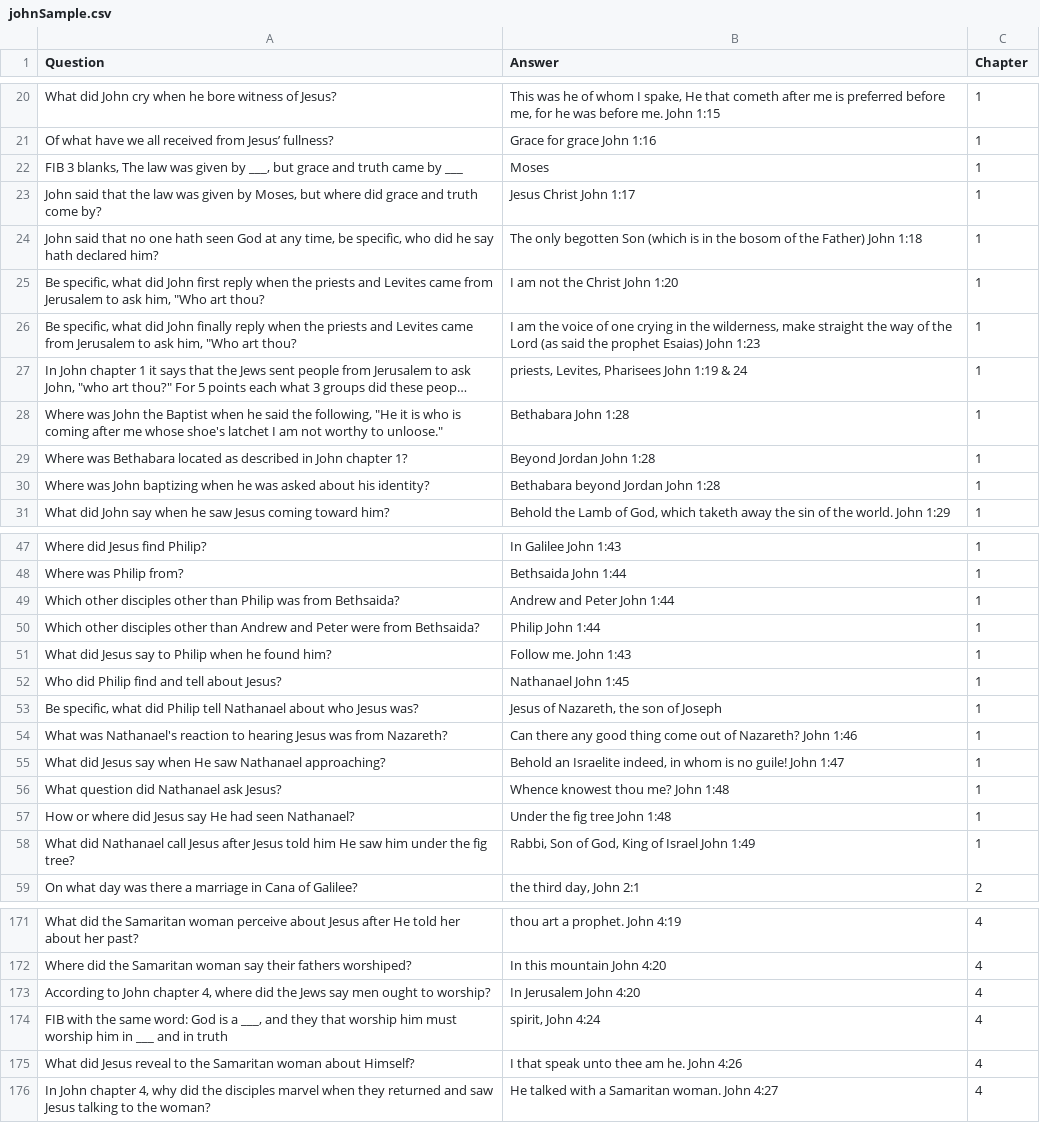
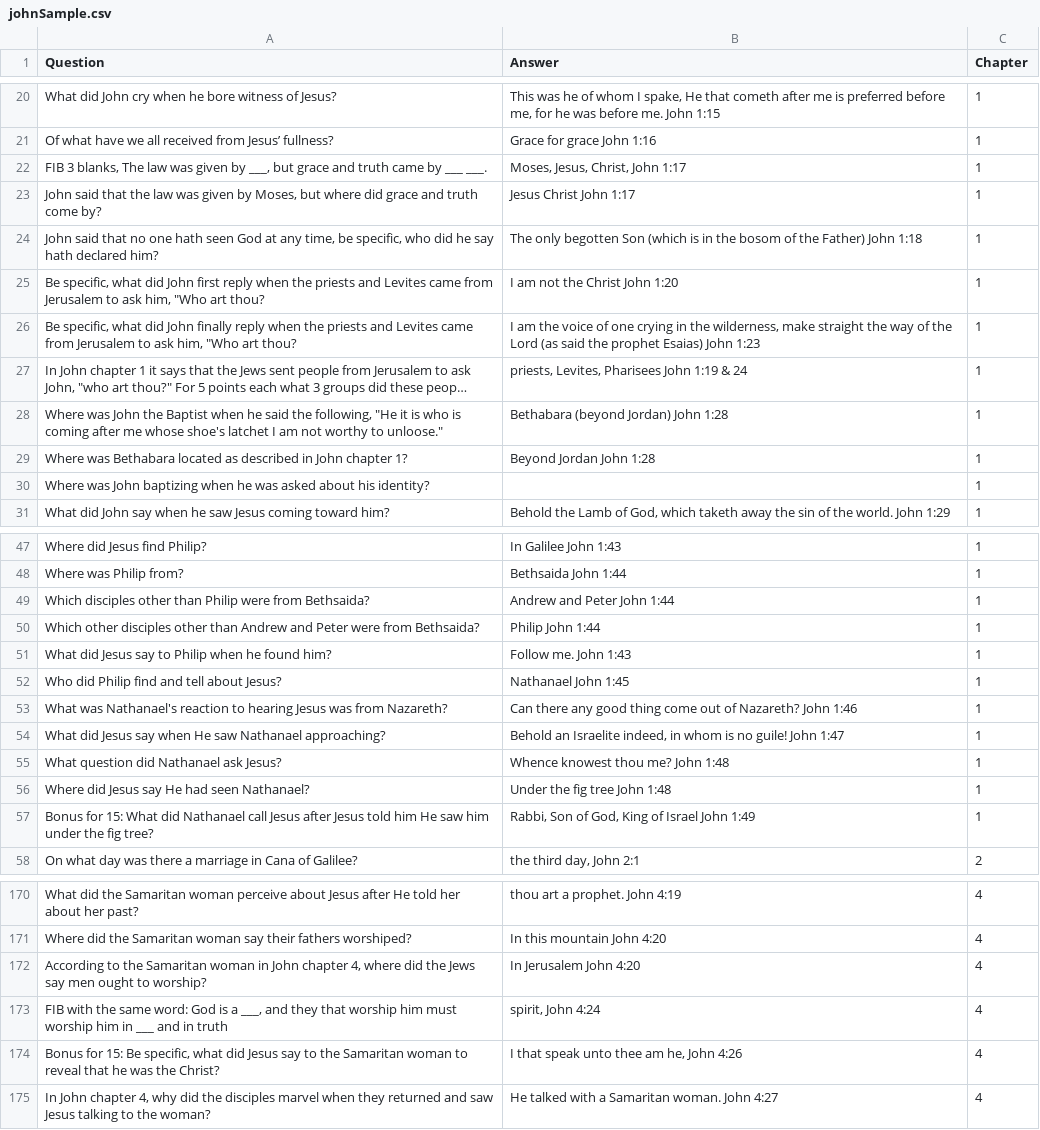
Before and after one commit to markASC6/teaneckBB, a CSV file: data/johnSample.csv, drawn as a sheet; only a part is shown, gaps mark what is left out; long unchanged cells end in …; removed rows and columns are numbered as before the commit, all else as after; the diff covers the shown part only; the diff names each change by its address in the sheet, - before the commit and + after, or states it on an @@ line.

Commit message:
More to John 5, some typos fixed

```diff
--- a/data/johnSample.csv
+++ b/data/johnSample.csv
-A22 (Question): …by ___
+A22 (Question): …by ___ ___.
-B22 (Answer): Moses
+B22 (Answer): Moses, Jesus, Christ, John 1:17
-B28 (Answer): Bethabara John 1:28
+B28 (Answer): Bethabara (beyond Jordan) John 1:28
-B30 (Answer): Bethabara beyond Jordan John 1:28
+B30 (Answer): (empty)
-A49 (Question): Which other disciples other than Philip was from Bethsaida?
+A49 (Question): Which disciples other than Philip were from Bethsaida?
-row 53: Be specific, what did Philip tell Nathanael about who Jesus was? | Jesus of Nazareth, the son of Joseph | 1
-A56 (Question): How or where did Jesus…
+A56 (Question): Where did Jesus…
-A57 (Question): What did…
+A57 (Question): Bonus for 15: What did…
-A172 (Question): According to John chapter…
+A172 (Question): According to the Samaritan woman in John chapter…
-A174 (Question): What did Jesus reveal to the Samaritan woman about Himself?
+A174 (Question): Bonus for 15: Be specific, what did Jesus say to the Samaritan woman to reveal that he was the Christ?
-B174 (Answer): I that speak unto thee am he. John 4:26
+B174 (Answer): I that speak unto thee am he, John 4:26
```
Also changed, not shown: 36 added rows and 10 edited cells elsewhere in this file.
